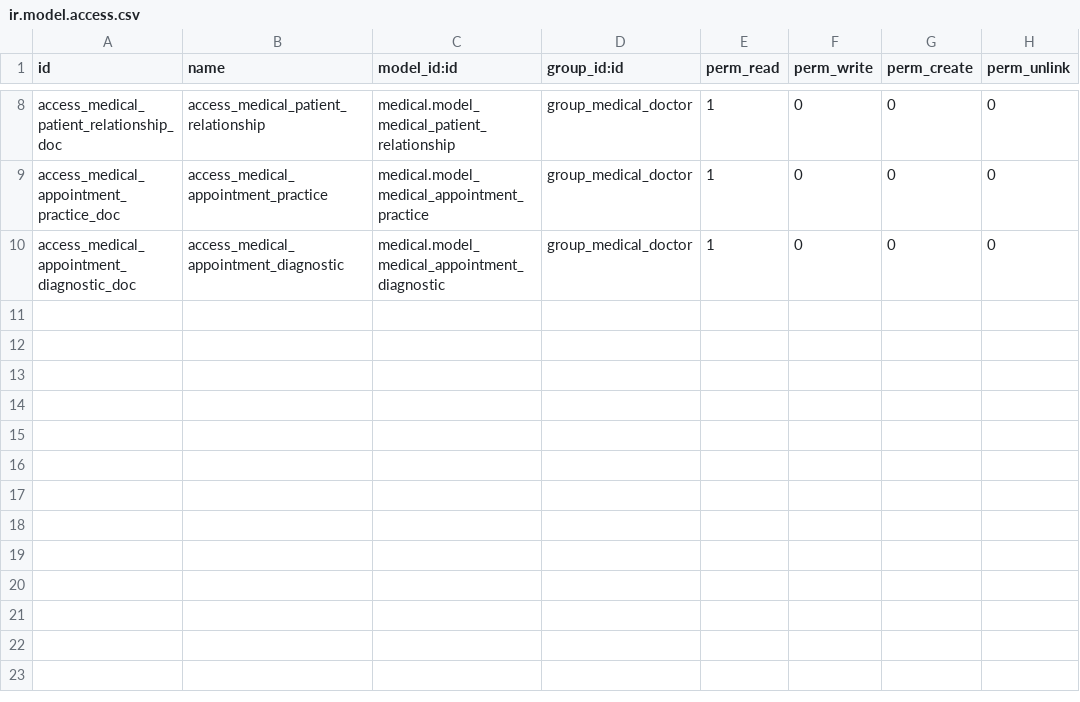
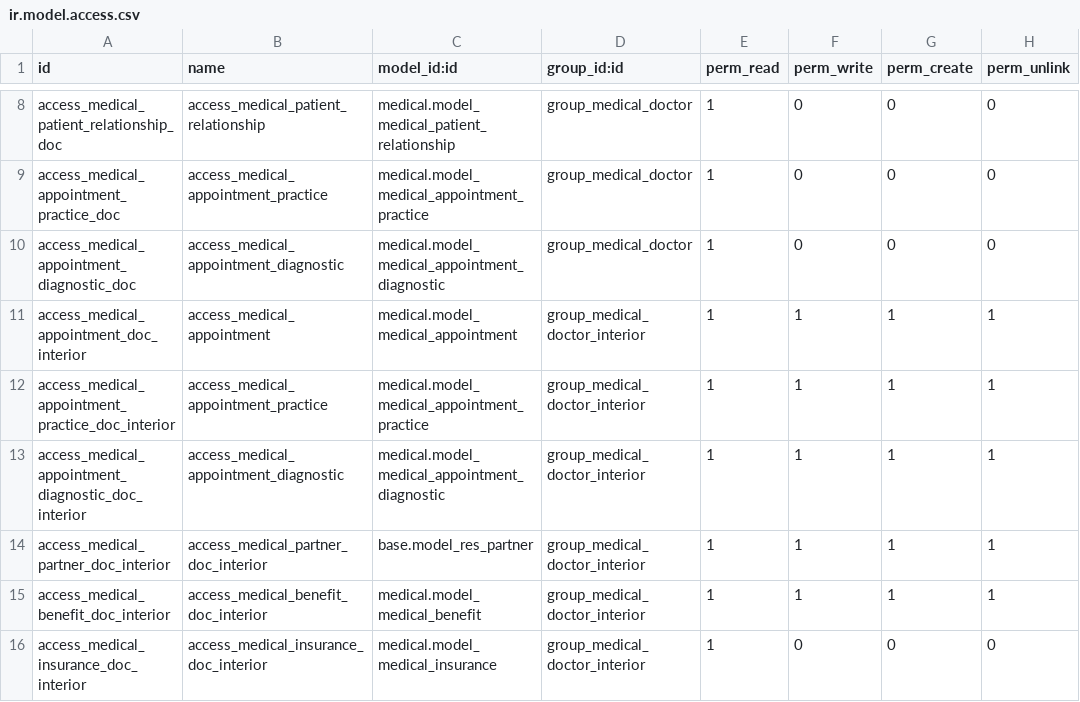
Before and after one commit to regaby/huerta-grafica, a CSV file: medical_calendar/security/ir.model.access.csv, drawn as a sheet; only a part is shown, gaps mark what is left out.

Commit message:
[UPD]  Se agrega nuevo grupo doctor interior

```diff
--- a/medical_calendar/security/ir.model.access.csv
+++ b/medical_calendar/security/ir.model.access.csv
@@ -10 +10,7 @@ access_medical_appointment_practice_doc,access_medical_appointment_practice,medi
 access_medical_appointment_diagnostic_doc,access_medical_appointment_diagnostic,medical.model_medical_appointment_diagnostic,group_medical_doctor,1,0,0,0
+access_medical_appointment_doc_interior,access_medical_appointment,medical.model_medical_appointment,group_medical_doctor_interior,1,1,1,1
+access_medical_appointment_practice_doc_interior,access_medical_appointment_practice,medical.model_medical_appointment_practice,group_medical_doctor_interior,1,1,1,1
+access_medical_appointment_diagnostic_doc_interior,access_medical_appointment_diagnostic,medical.model_medical_appointment_diagnostic,group_medical_doctor_interior,1,1,1,1
+access_medical_partner_doc_interior,access_medical_partner_doc_interior,base.model_res_partner,group_medical_doctor_interior,1,1,1,1
+access_medical_benefit_doc_interior,access_medical_benefit_doc_interior,medical.model_medical_benefit,group_medical_doctor_interior,1,1,1,1
+access_medical_insurance_doc_interior,access_medical_insurance_doc_interior,medical.model_medical_insurance,group_medical_doctor_interior,1,0,0,0
```
Also changed, not shown: 1 other file.
